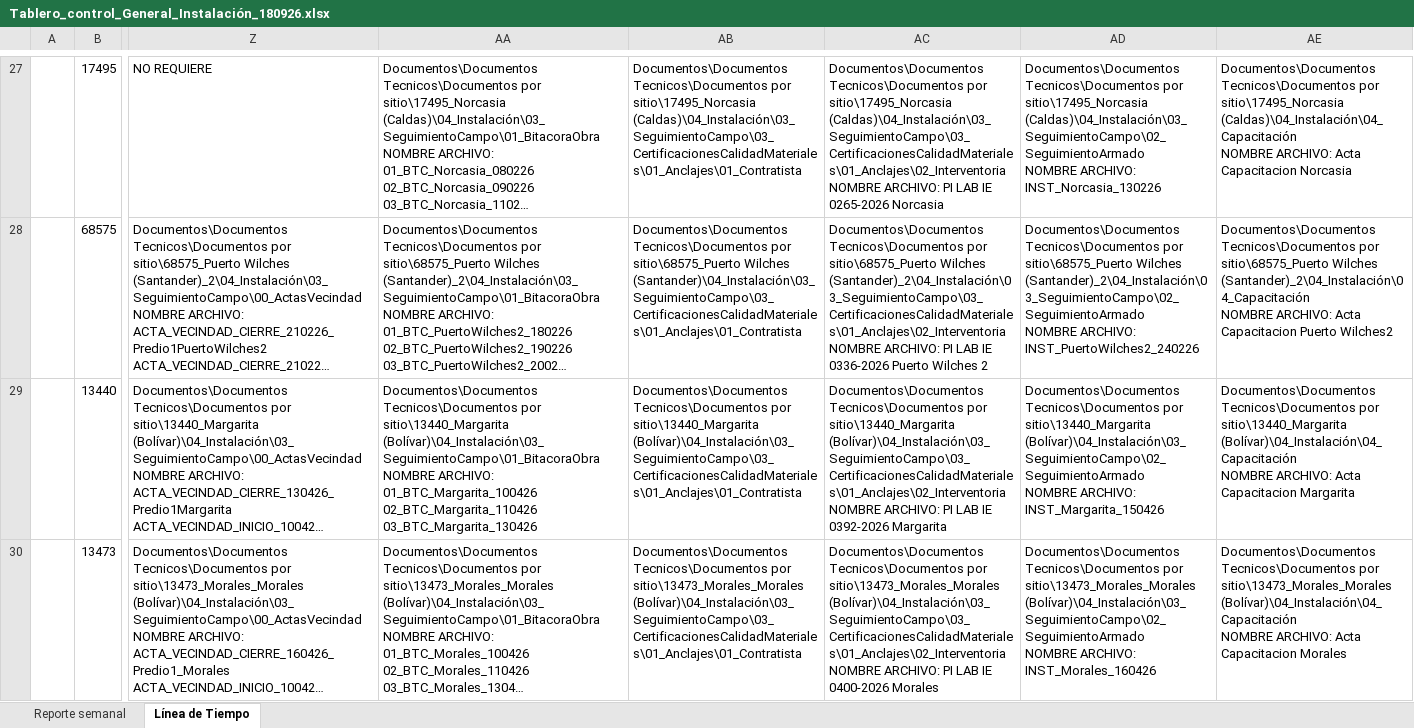
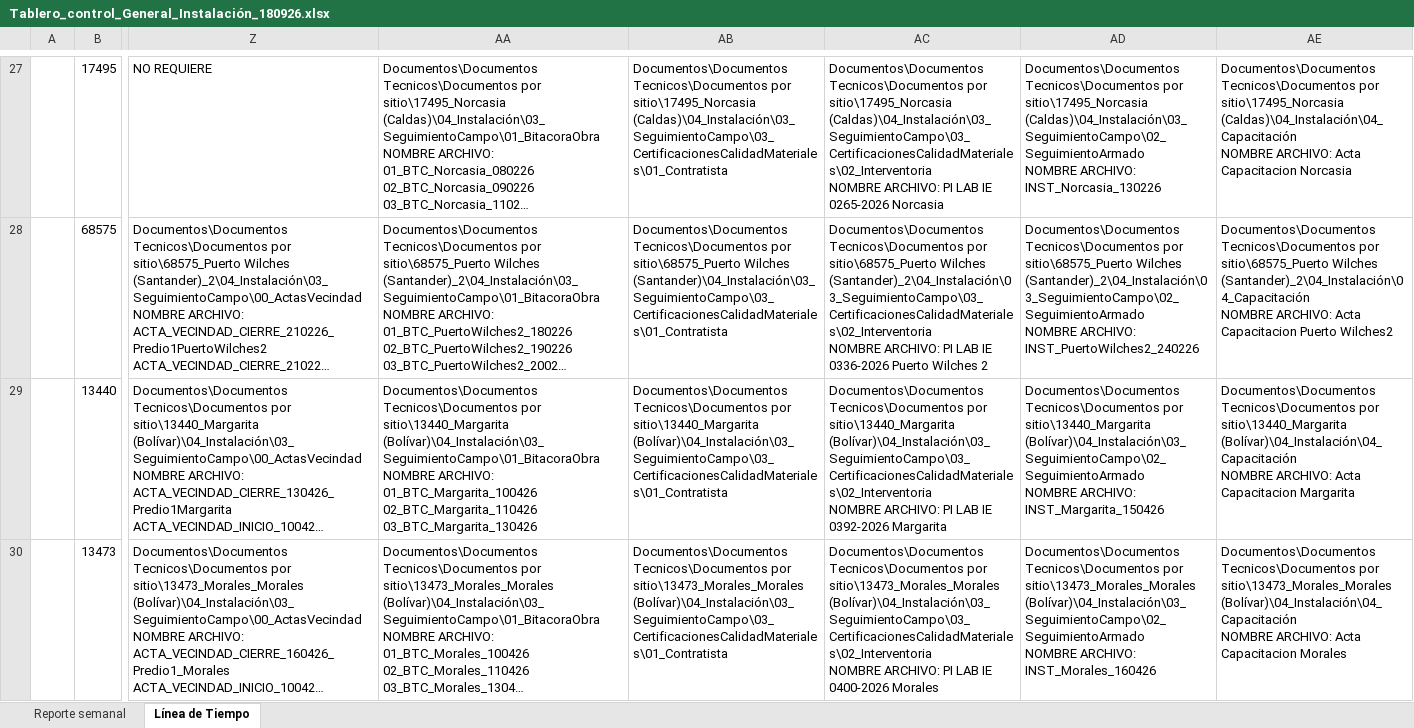
Before and after one commit to GeomaticaUIS/linea_tiempo_fase_instalacion, an Excel workbook: Tablero_control_General_Instalación_180926.xlsx, sheet Línea de Tiempo, drawn as a sheet; only a part is shown, gaps mark what is left out; long unchanged cells end in …; values as stored, in another font and other column widths than the file's, no cell formats; charts and pictures and table styles not drawn; ↵ is a line break in a cell; the diff covers the shown part only; the diff names each change by its address in the sheet, - before the commit and + after, or states it on an @@ line.

Commit message:
excel actualizado, tablero y cronograma al dia

```diff
--- a/Tablero_control_General_Instalación_180926.xlsx (sheet Línea de Tiempo)
+++ b/Tablero_control_General_Instalación_180926.xlsx (sheet Línea de Tiempo)
-AB27: …por sitio\17495_Norcasia (Caldas)\04_Instalación\03_SeguimientoCampo\03_CertificacionesCalidadMateriales\01_Anclajes\01_Contratista
+AB27: …por sitio\17495_Norcasia (Caldas)\04_Instalación\03_SeguimientoCampo\03_CertificacionesCalidadMateriales\01_Contratista
-AC27: …por sitio\17495_Norcasia (Caldas)\04_Instalación\03_SeguimientoCampo\03_CertificacionesCalidadMateriales\01_Anclajes\02_Interventoria ↵ NOMBRE ARCHIVO:…
+AC27: …por sitio\17495_Norcasia (Caldas)\04_Instalación\03_SeguimientoCampo\03_CertificacionesCalidadMateriales\02_Interventoria ↵ NOMBRE ARCHIVO:…
-AB28: …sitio\68575_Puerto Wilches (Santander)\04_Instalación\03_SeguimientoCampo\03_CertificacionesCalidadMateriales\01_Anclajes\01_Contratista
+AB28: …sitio\68575_Puerto Wilches (Santander)\04_Instalación\03_SeguimientoCampo\03_CertificacionesCalidadMateriales\01_Contratista
-AC28: …sitio\68575_Puerto Wilches (Santander)_2\04_Instalación\03_SeguimientoCampo\03_CertificacionesCalidadMateriales\01_Anclajes\02_Interventoria ↵ NOMBRE ARCHIVO:…
+AC28: …sitio\68575_Puerto Wilches (Santander)_2\04_Instalación\03_SeguimientoCampo\03_CertificacionesCalidadMateriales\02_Interventoria ↵ NOMBRE ARCHIVO:…
-AB29: …por sitio\13440_Margarita (Bolívar)\04_Instalación\03_SeguimientoCampo\03_CertificacionesCalidadMateriales\01_Anclajes\01_Contratista
+AB29: …por sitio\13440_Margarita (Bolívar)\04_Instalación\03_SeguimientoCampo\03_CertificacionesCalidadMateriales\01_Contratista
-AC29: …por sitio\13440_Margarita (Bolívar)\04_Instalación\03_SeguimientoCampo\03_CertificacionesCalidadMateriales\01_Anclajes\02_Interventoria ↵ NOMBRE ARCHIVO:…
+AC29: …por sitio\13440_Margarita (Bolívar)\04_Instalación\03_SeguimientoCampo\03_CertificacionesCalidadMateriales\02_Interventoria ↵ NOMBRE ARCHIVO:…
-AB30: …por sitio\13473_Morales_Morales (Bolívar)\04_Instalación\03_SeguimientoCampo\03_CertificacionesCalidadMateriales\01_Anclajes\01_Contratista
+AB30: …por sitio\13473_Morales_Morales (Bolívar)\04_Instalación\03_SeguimientoCampo\03_CertificacionesCalidadMateriales\01_Contratista
-AC30: …por sitio\13473_Morales_Morales (Bolívar)\04_Instalación\03_SeguimientoCampo\03_CertificacionesCalidadMateriales\01_Anclajes\02_Interventoria ↵ NOMBRE ARCHIVO:…
+AC30: …por sitio\13473_Morales_Morales (Bolívar)\04_Instalación\03_SeguimientoCampo\03_CertificacionesCalidadMateriales\02_Interventoria ↵ NOMBRE ARCHIVO:…
```
Also changed, not shown: 123 edited cells elsewhere in this sheet, sheet Reporte semanal, cell formats, charts or pictures, 4 other files.
